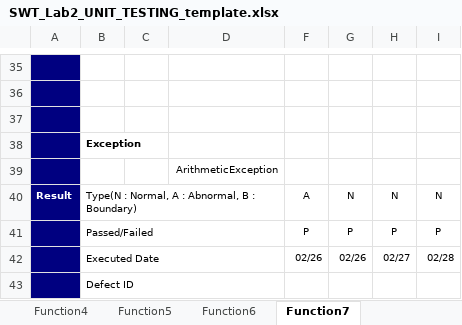
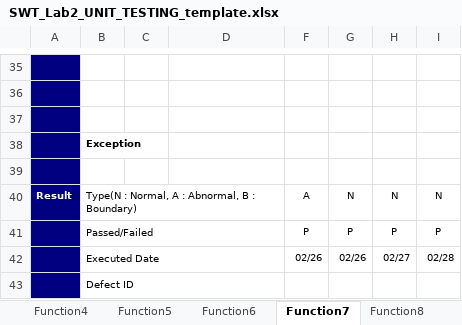
Before and after one commit to lampham-devwannabe/SWT_LAB2, an Excel workbook: SWT_Lab2_UNIT_TESTING_template.xlsx, sheet Function7, drawn as a sheet; only a part is shown, gaps mark what is left out; values as stored, in another font and other column widths than the file's, no borders; the diff names each change by its address in the sheet, - before the commit and + after, or states it on an @@ line.

```diff
--- a/SWT_Lab2_UNIT_TESTING_template.xlsx (sheet Function7)
+++ b/SWT_Lab2_UNIT_TESTING_template.xlsx (sheet Function7)
+sheet tab: Function8
-D39: ArithmeticException
+D39: (empty)
```
Also changed, not shown: sheet FunctionList, sheet Function5, sheet Function4, sheet Function3, sheet Function6, other sheet tabs, 2 other files.
